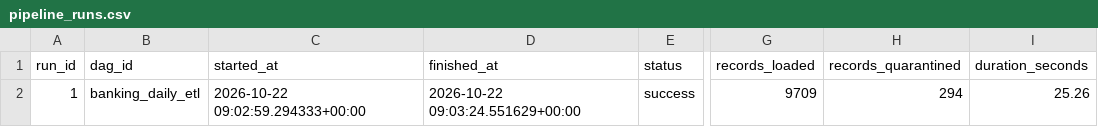
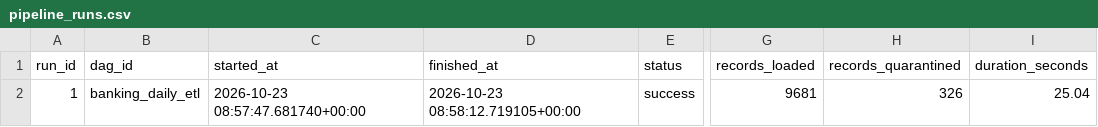
Before and after one commit to AG-geodata-analyst/banking-data-reliability-platform, a CSV file: dashboard/data/synthetic/pipeline_runs.csv, drawn as a sheet; only a part is shown, gaps mark what is left out; the diff names each change by its address in the sheet, - before the commit and + after, or states it on an @@ line.

```diff
--- a/dashboard/data/synthetic/pipeline_runs.csv
+++ b/dashboard/data/synthetic/pipeline_runs.csv
-C2 (started_at): 2026-10-22 09:02:59.294333+00:00
+C2 (started_at): 2026-10-23 08:57:47.681740+00:00
-D2 (finished_at): 2026-10-22 09:03:24.551629+00:00
+D2 (finished_at): 2026-10-23 08:58:12.719105+00:00
-G2 (records_loaded): 9709
+G2 (records_loaded): 9681
-H2 (records_quarantined): 294
+H2 (records_quarantined): 326
-I2 (duration_seconds): 25.26
+I2 (duration_seconds): 25.04
```
Also changed, not shown: dashboard/data/synthetic/daily_metrics.csv, dashboard/data/synthetic/fact_transactions.csv, 2 other files.
